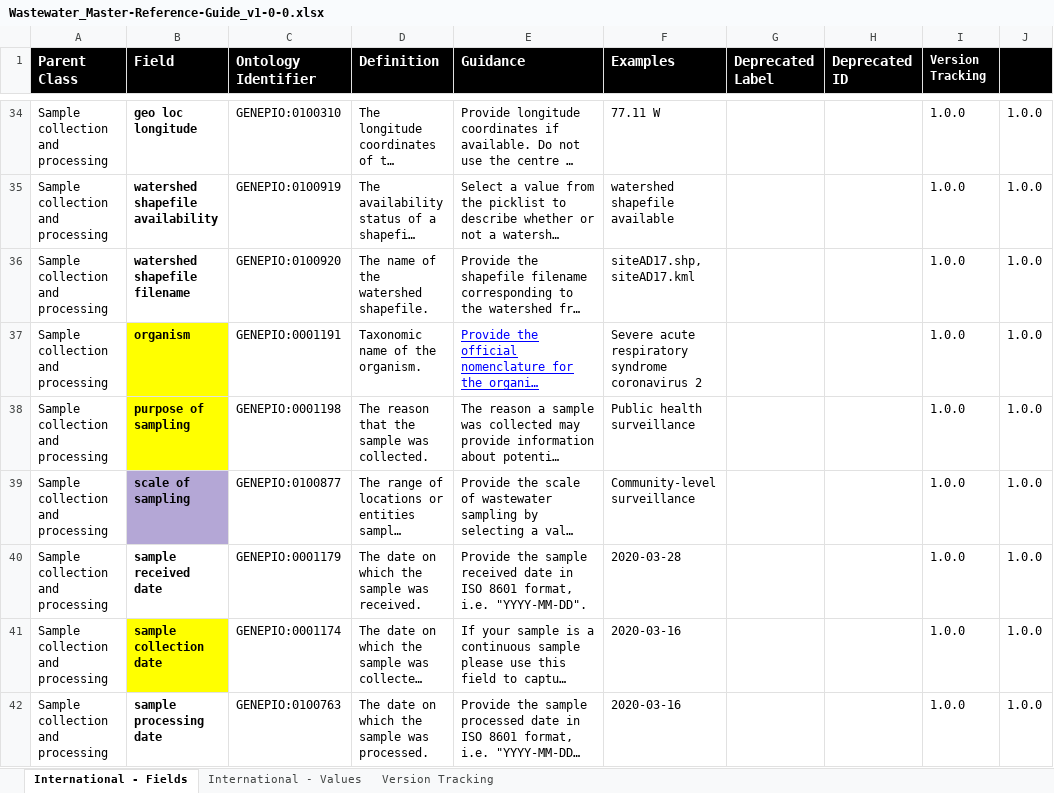
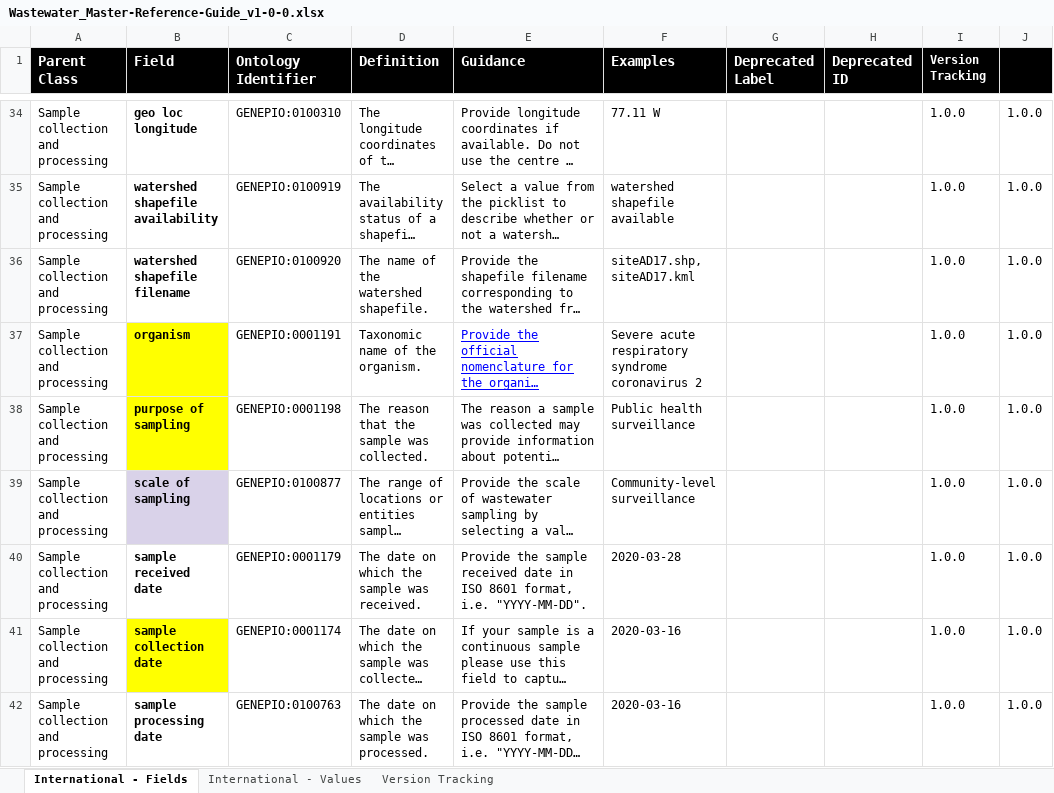
Before and after one commit to cidgoh/Wastewater_Contextual_Data_Specification, an Excel workbook: Reference Guide/Wastewater_Master-Reference-Guide_v1-0-0.xlsx, sheet International - Fields, drawn as a sheet; only a part is shown, gaps mark what is left out; long unchanged cells end in …; values as stored, in another font and other column widths than the file's, no borders; the diff covers the shown part only; the diff names each change by its address in the sheet, - before the commit and + after, or states it on an @@ line.

Commit message:
Update ref guides
Update recommended fields in ref guides

```diff
--- a/Reference Guide/Wastewater_Master-Reference-Guide_v1-0-0.xlsx (sheet International - Fields)
+++ b/Reference Guide/Wastewater_Master-Reference-Guide_v1-0-0.xlsx (sheet International - Fields)
-B39 fill: #B4A7D6
+B39 fill: #D9D2E9
```
Also changed, not shown: cell formats elsewhere in this sheet, 1 other file.
